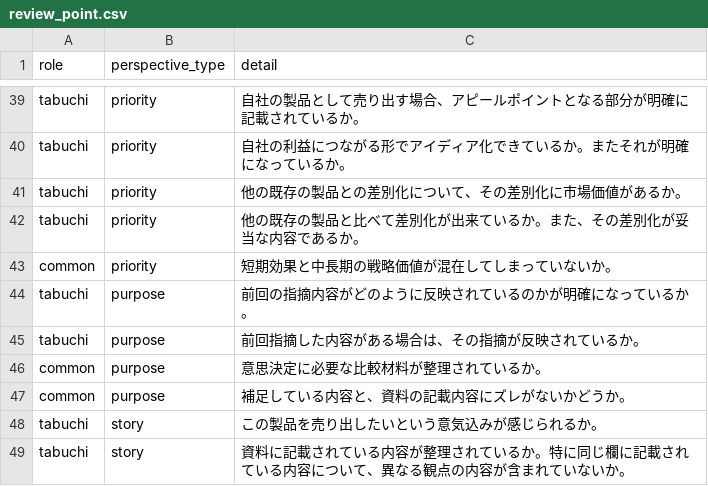
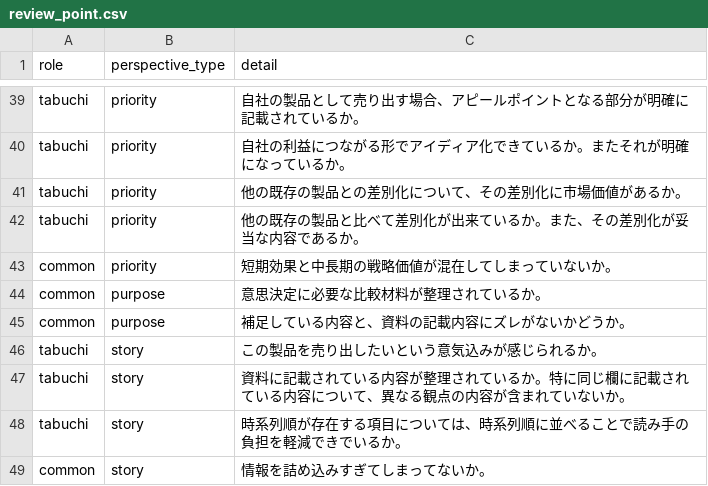
Before and after one commit to KinoshitaRyosuke0927/ai_study, a CSV file: 010_ai_reviewer/review_point.csv, drawn as a sheet; only a part is shown, gaps mark what is left out; the shorter side is filled out with more unchanged rows.

```diff
--- a/010_ai_reviewer/review_point.csv
+++ b/010_ai_reviewer/review_point.csv
@@ -43,4 +43,2 @@ tabuchi,priority,他の既存の製品と比べて差別化が出来ているか
 common,priority,短期効果と中長期の戦略価値が混在してしまっていないか。
-tabuchi,purpose,前回の指摘内容がどのように反映されているのかが明確になっているか。
-tabuchi,purpose,前回指摘した内容がある場合は、その指摘が反映されているか。
 common,purpose,意思決定に必要な比較材料が整理されているか。
```
Also changed, not shown: 7 other files.
